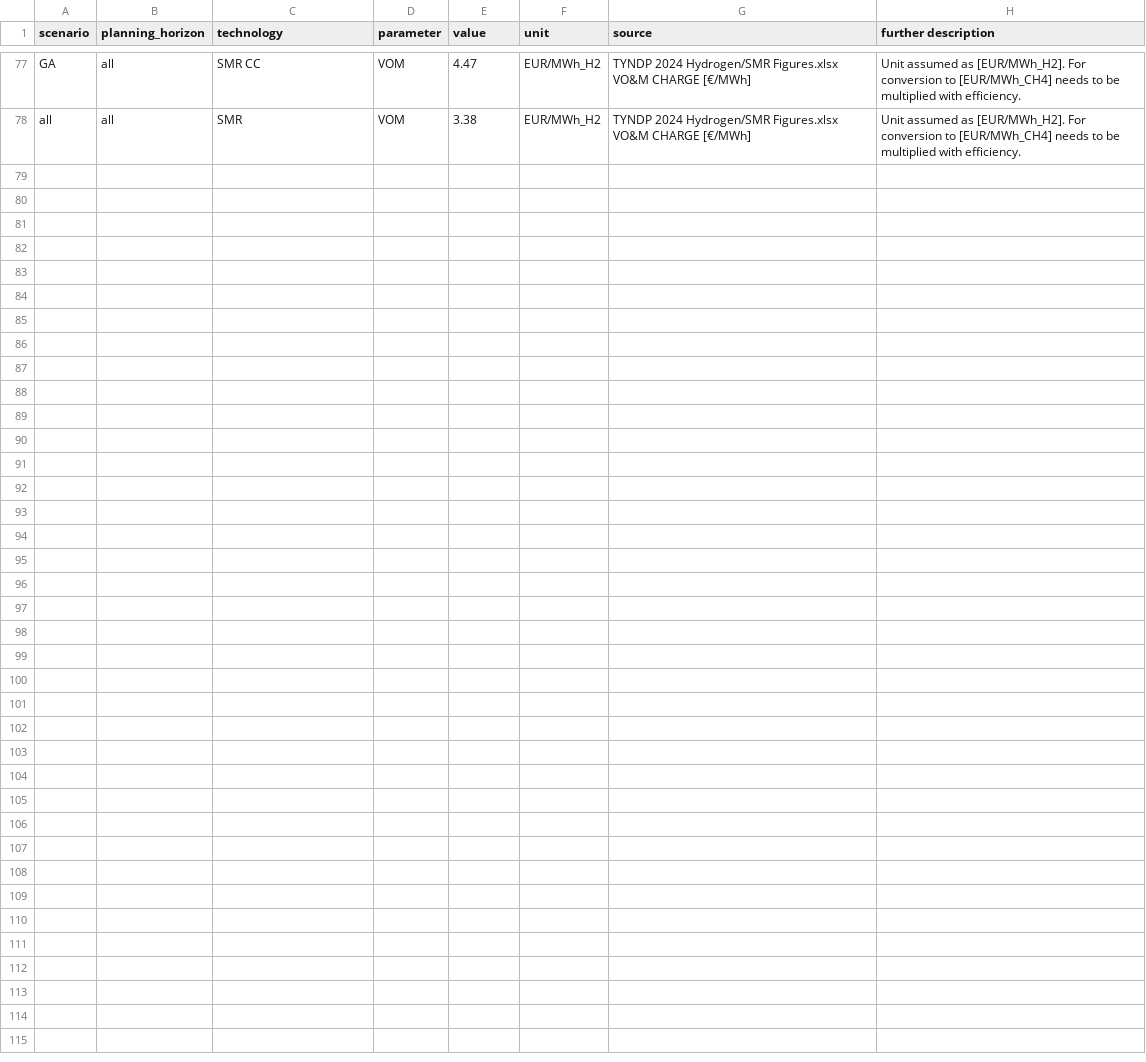
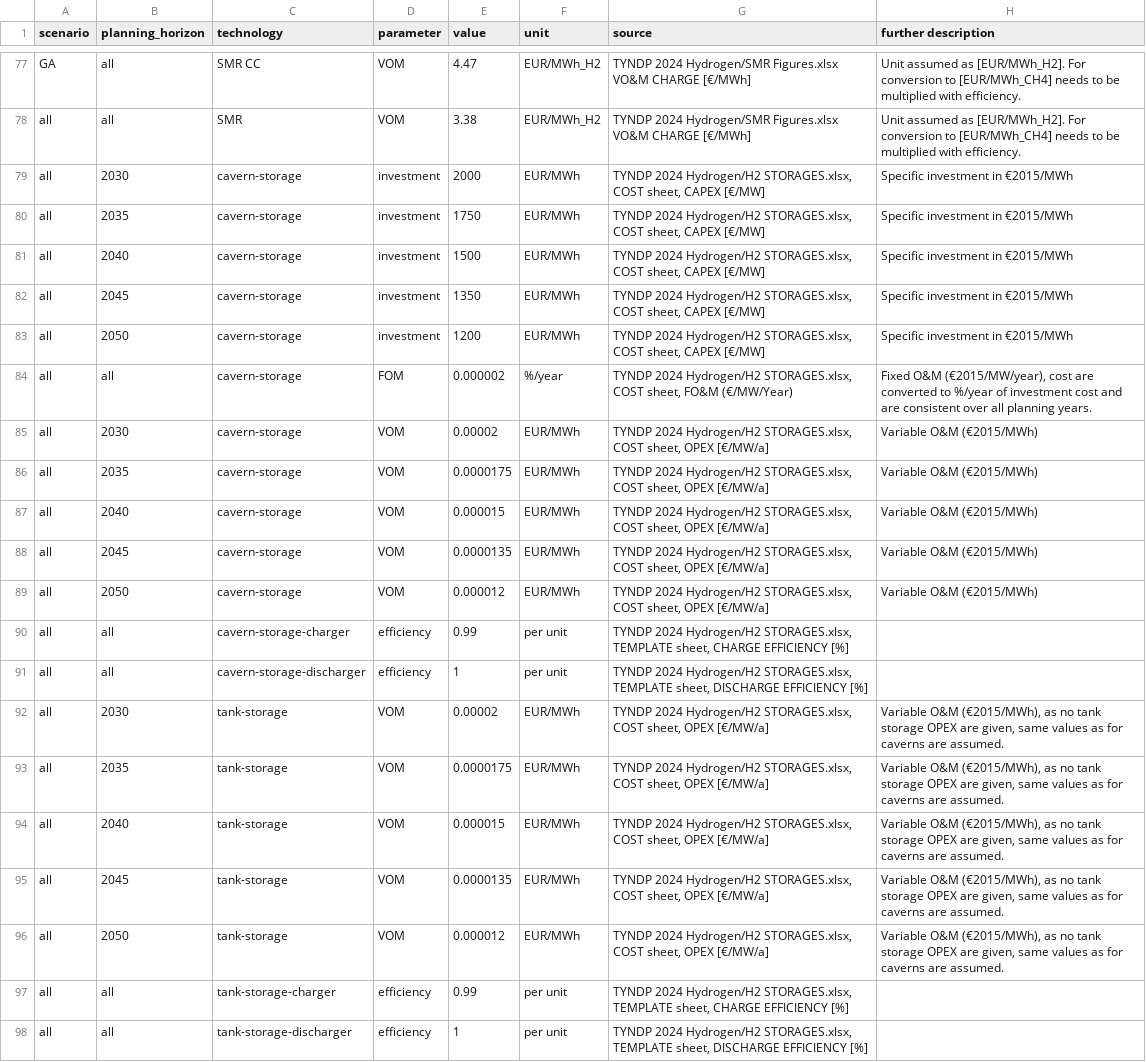
Before and after one commit to open-energy-transition/open-tyndp, a CSV file: data/custom_costs.csv, drawn as a sheet; only a part is shown, gaps mark what is left out.

Commit message:
feat: add H2 storage capacities and optional expansion limits (#552)
* feat: clean tyndp H2 storages

* feat: refactor adding H2 storages to network based on TYNDP input data

* feat: add H2 storage capacities and optional max expansion to components

* feat: add manual fix for erroneous NL expansion limits

* feat: adjust myopic H2 storage capacities and potentials

* fix: fix for potentially undefined variable

* doc: add release note

* doc: add feature to documentation and readme

* fix: rename carrier of H2 storage bus

* feat: remove non extendable zero capacity H2 assets and corresponding buses

* feat: add check for manual fix

* feat: apply code suggestion to refine filtering and charger discharger naming convention

```diff
--- a/data/custom_costs.csv
+++ b/data/custom_costs.csv
@@ -78 +78,21 @@ GA,all,SMR CC,VOM,4.47,EUR/MWh_H2,"TYNDP 2024 Hydrogen/SMR Figures.xlsx VO&M CHA
 all,all,SMR,VOM,3.38,EUR/MWh_H2,"TYNDP 2024 Hydrogen/SMR Figures.xlsx VO&M CHARGE [€/MWh]","Unit assumed as [EUR/MWh_H2]. For conversion to [EUR/MWh_CH4] needs to be multiplied with efficiency."
+all,2030,cavern-storage,investment,2000,EUR/MWh,"TYNDP 2024 Hydrogen/H2 STORAGES.xlsx, COST sheet, CAPEX [€/MW]","Specific investment in €2015/MWh"
+all,2035,cavern-storage,investment,1750,EUR/MWh,"TYNDP 2024 Hydrogen/H2 STORAGES.xlsx, COST sheet, CAPEX [€/MW]","Specific investment in €2015/MWh"
+all,2040,cavern-storage,investment,1500,EUR/MWh,"TYNDP 2024 Hydrogen/H2 STORAGES.xlsx, COST sheet, CAPEX [€/MW]","Specific investment in €2015/MWh"
+all,2045,cavern-storage,investment,1350,EUR/MWh,"TYNDP 2024 Hydrogen/H2 STORAGES.xlsx, COST sheet, CAPEX [€/MW]","Specific investment in €2015/MWh"
+all,2050,cavern-storage,investment,1200,EUR/MWh,"TYNDP 2024 Hydrogen/H2 STORAGES.xlsx, COST sheet, CAPEX [€/MW]","Specific investment in €2015/MWh"
+all,all,cavern-storage,FOM,0.000002,%/year,"TYNDP 2024 Hydrogen/H2 STORAGES.xlsx, COST sheet, FO&M (€/MW/Year)","Fixed O&M (€2015/MW/year), cost are converted to %/year of investment cost and are consistent over all planning years."
+all,2030,cavern-storage,VOM,0.00002,EUR/MWh,"TYNDP 2024 Hydrogen/H2 STORAGES.xlsx, COST sheet, OPEX [€/MW/a]","Variable O&M (€2015/MWh)"
+all,2035,cavern-storage,VOM,0.0000175,EUR/MWh,"TYNDP 2024 Hydrogen/H2 STORAGES.xlsx, COST sheet, OPEX [€/MW/a]","Variable O&M (€2015/MWh)"
+all,2040,cavern-storage,VOM,0.000015,EUR/MWh,"TYNDP 2024 Hydrogen/H2 STORAGES.xlsx, COST sheet, OPEX [€/MW/a]","Variable O&M (€2015/MWh)"
+all,2045,cavern-storage,VOM,0.0000135,EUR/MWh,"TYNDP 2024 Hydrogen/H2 STORAGES.xlsx, COST sheet, OPEX [€/MW/a]","Variable O&M (€2015/MWh)"
+all,2050,cavern-storage,VOM,0.000012,EUR/MWh,"TYNDP 2024 Hydrogen/H2 STORAGES.xlsx, COST sheet, OPEX [€/MW/a]","Variable O&M (€2015/MWh)"
+all,all,cavern-storage-charger,efficiency,0.99,per unit,"TYNDP 2024 Hydrogen/H2 STORAGES.xlsx, TEMPLATE sheet, CHARGE EFFICIENCY [%]",
+all,all,cavern-storage-discharger,efficiency,1,per unit,"TYNDP 2024 Hydrogen/H2 STORAGES.xlsx, TEMPLATE sheet, DISCHARGE EFFICIENCY [%]",
+all,2030,tank-storage,VOM,0.00002,EUR/MWh,"TYNDP 2024 Hydrogen/H2 STORAGES.xlsx, COST sheet, OPEX [€/MW/a]","Variable O&M (€2015/MWh), as no tank storage OPEX are given, same values as for caverns are assumed."
+all,2035,tank-storage,VOM,0.0000175,EUR/MWh,"TYNDP 2024 Hydrogen/H2 STORAGES.xlsx, COST sheet, OPEX [€/MW/a]","Variable O&M (€2015/MWh), as no tank storage OPEX are given, same values as for caverns are assumed."
+all,2040,tank-storage,VOM,0.000015,EUR/MWh,"TYNDP 2024 Hydrogen/H2 STORAGES.xlsx, COST sheet, OPEX [€/MW/a]","Variable O&M (€2015/MWh), as no tank storage OPEX are given, same values as for caverns are assumed."
+all,2045,tank-storage,VOM,0.0000135,EUR/MWh,"TYNDP 2024 Hydrogen/H2 STORAGES.xlsx, COST sheet, OPEX [€/MW/a]","Variable O&M (€2015/MWh), as no tank storage OPEX are given, same values as for caverns are assumed."
+all,2050,tank-storage,VOM,0.000012,EUR/MWh,"TYNDP 2024 Hydrogen/H2 STORAGES.xlsx, COST sheet, OPEX [€/MW/a]","Variable O&M (€2015/MWh), as no tank storage OPEX are given, same values as for caverns are assumed."
+all,all,tank-storage-charger,efficiency,0.99,per unit,"TYNDP 2024 Hydrogen/H2 STORAGES.xlsx, TEMPLATE sheet, CHARGE EFFICIENCY [%]",
+all,all,tank-storage-discharger,efficiency,1,per unit,"TYNDP 2024 Hydrogen/H2 STORAGES.xlsx, TEMPLATE sheet, DISCHARGE EFFICIENCY [%]",
```
Also changed, not shown: 14 other files.
